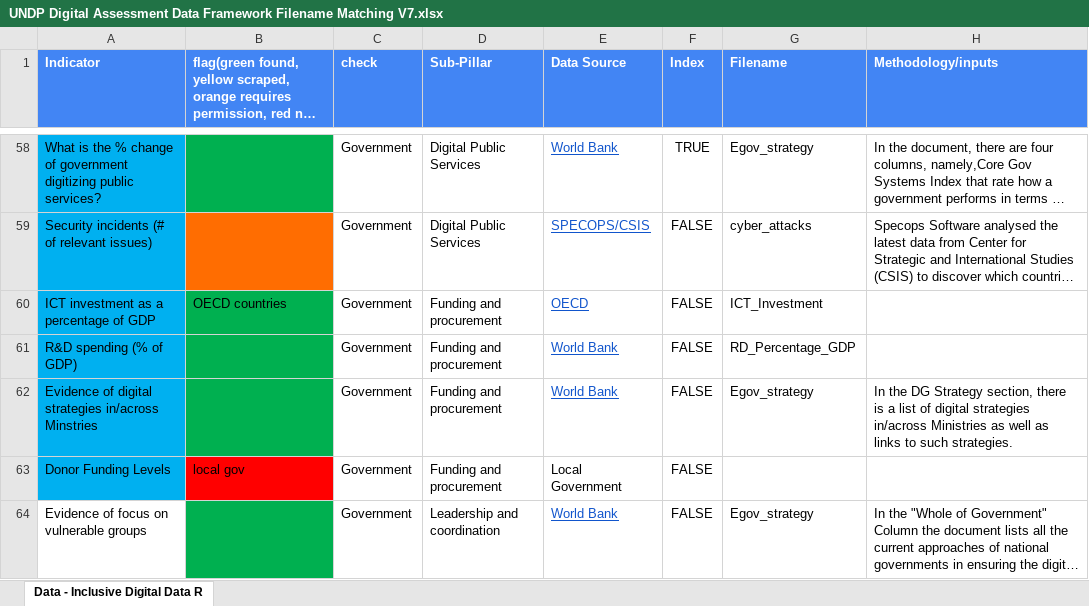
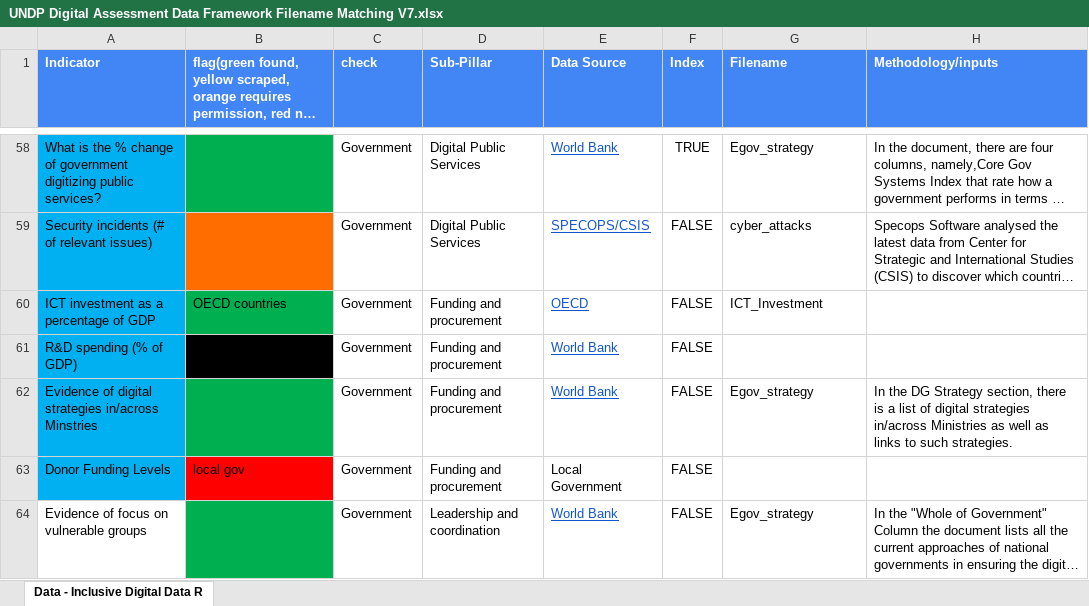
Before and after one commit to undp/digital-development-compass, an Excel workbook: UNDP Digital Assessment Data Framework Filename Matching V7.xlsx, sheet Data - Inclusive Digital Data R, drawn as a sheet; only a part is shown, gaps mark what is left out; long unchanged cells end in …; values as stored, in another font and other column widths than the file's, no borders; charts and pictures and conditional formats not drawn; the diff names each change by its address in the sheet, - before the commit and + after, or states it on an @@ line.

```diff
--- a/UNDP Digital Assessment Data Framework Filename Matching V7.xlsx (sheet Data - Inclusive Digital Data R)
+++ b/UNDP Digital Assessment Data Framework Filename Matching V7.xlsx (sheet Data - Inclusive Digital Data R)
-B61 fill: #00B050
+B61 fill: #000000
-G61 (Filename): RD_Percentage_GDP
+G61 (Filename): (empty)
```
Also changed, not shown: 7 other files.
